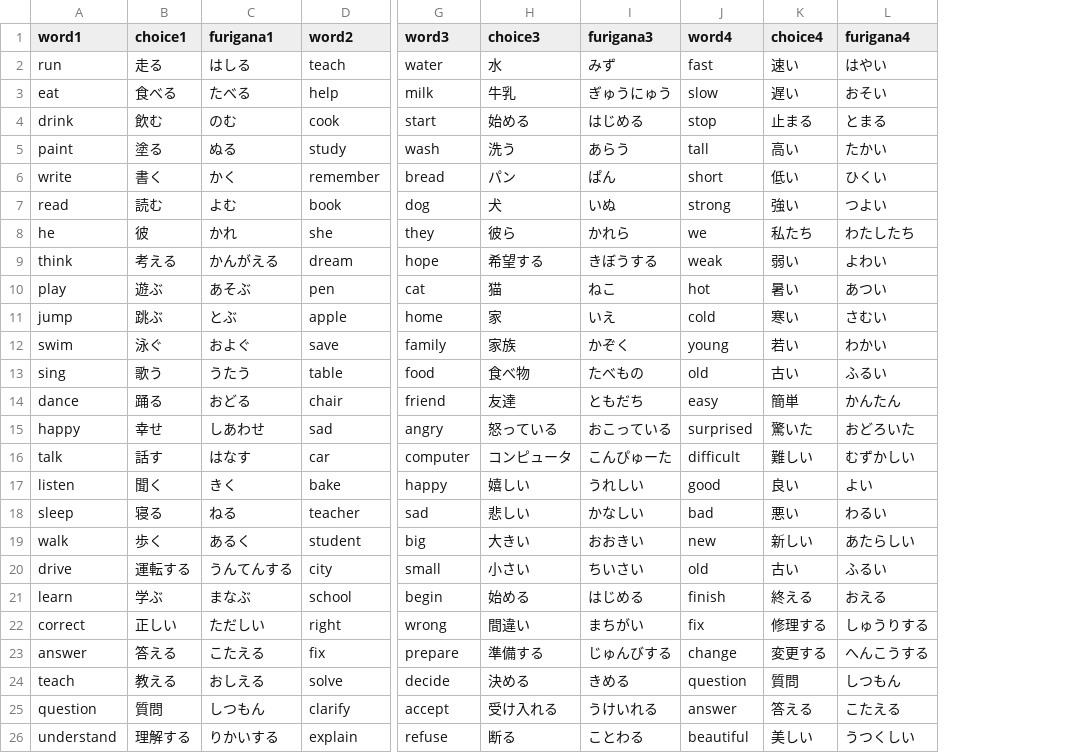
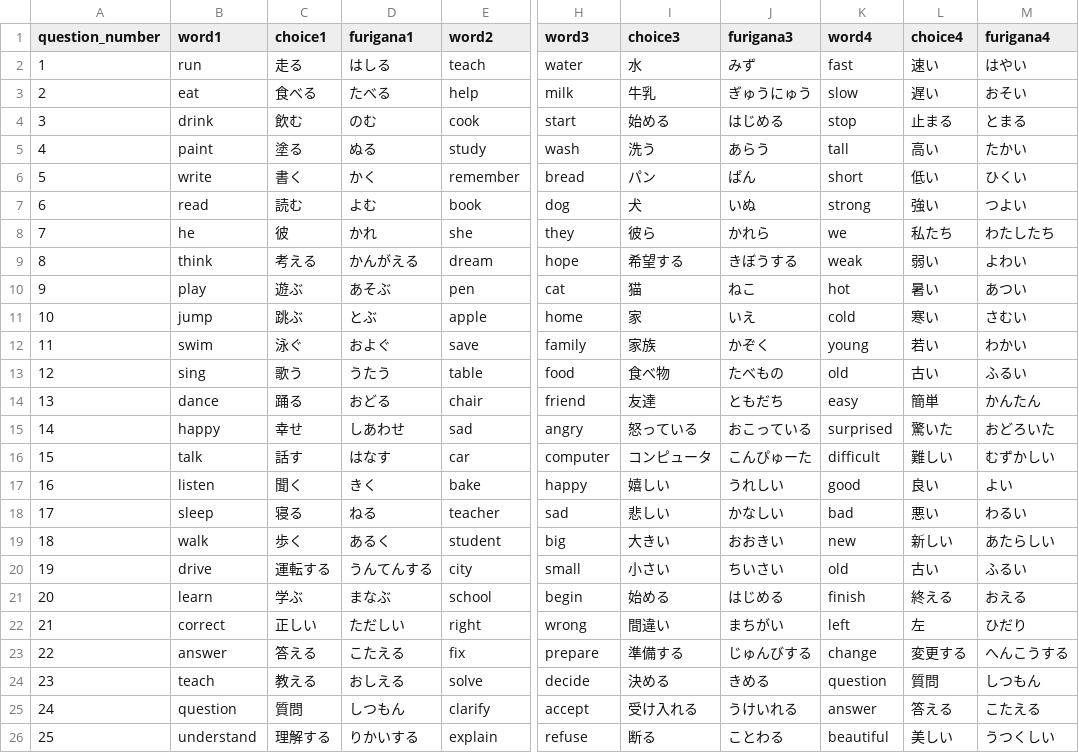
Before and after one commit to nagura-yuko/vocabulary-quiz1, a CSV file: csv/quiz3.csv, drawn as a sheet; only a part is shown, gaps mark what is left out; addresses are those after the commit; the diff names each change by its address in the sheet, - before the commit and + after, or states it on an @@ line.

```diff
--- a/csv/quiz3.csv
+++ b/csv/quiz3.csv
+column A (question_number), rows 2-26: 1 | 2 | 3 | 4 | 5 | 6 | 7 | 8 | 9 | 10 | 11 | 12 | 13 | 14 | 15 | 16 | 17 | 18 | 19 | 20 | 21 | 22 | 23 | 24 | 25
-K22 (word4): fix
+K22 (word4): left
-L22 (choice4): 修理する
+L22 (choice4): 左
-M22 (furigana4): しゅうりする
+M22 (furigana4): ひだり
```
Also changed, not shown: csv/quiz1.csv, csv/quiz2.csv, 5 other files.
